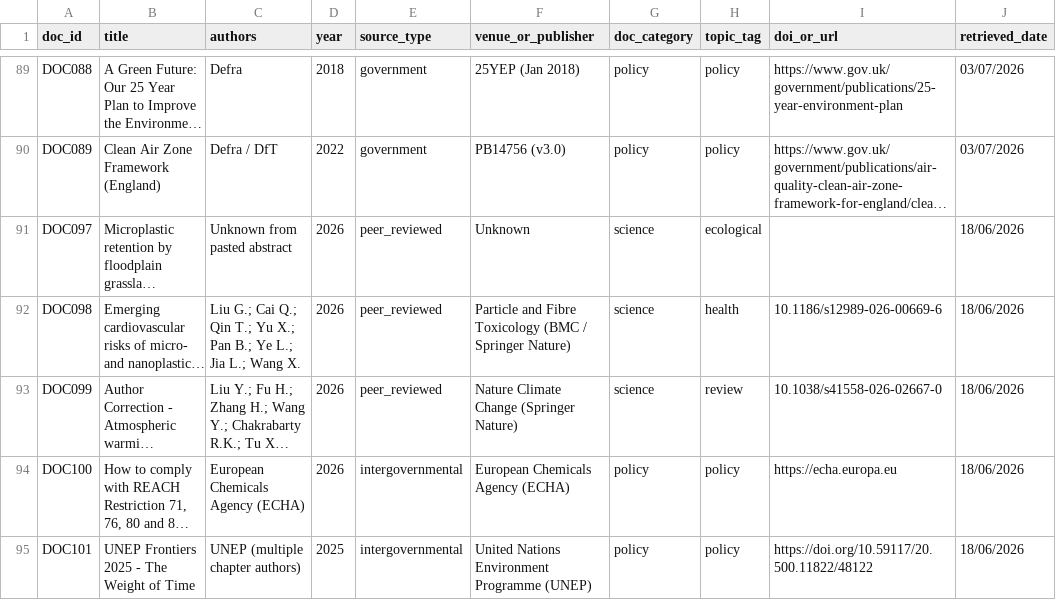
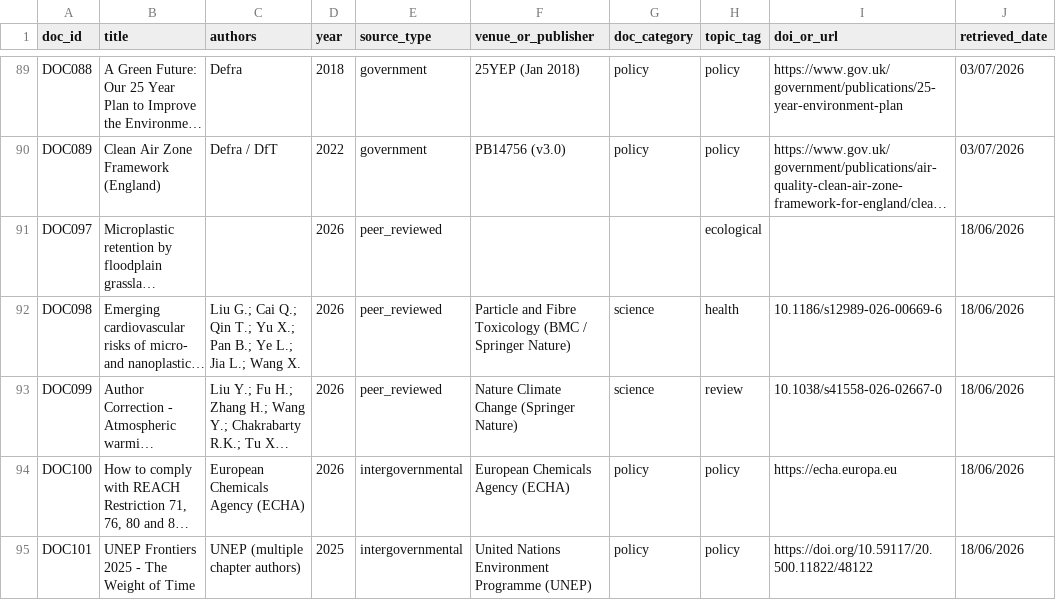
Before and after one commit to Fen-W/Final-Msc-GitHub-, a CSV file: Corpus/corpus.csv, drawn as a sheet; only a part is shown, gaps mark what is left out; long unchanged cells end in …; the diff names each change by its address in the sheet, - before the commit and + after, or states it on an @@ line.

```diff
--- a/Corpus/corpus.csv
+++ b/Corpus/corpus.csv
-C91 (authors): Unknown from pasted abstract
+C91 (authors): (empty)
-F91 (venue_or_publisher): Unknown
+F91 (venue_or_publisher): (empty)
-G91 (doc_category): science
+G91 (doc_category): (empty)
```
Also changed, not shown: 3 other files.
